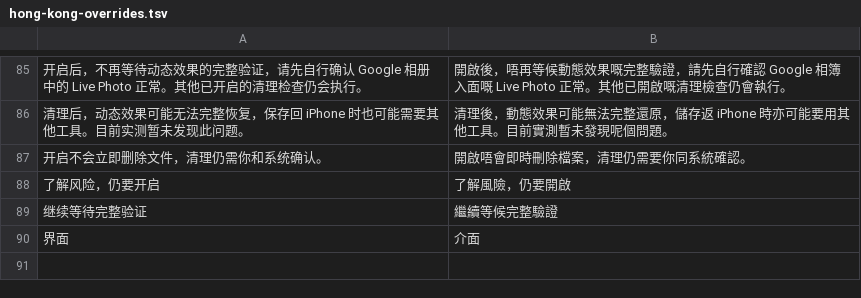
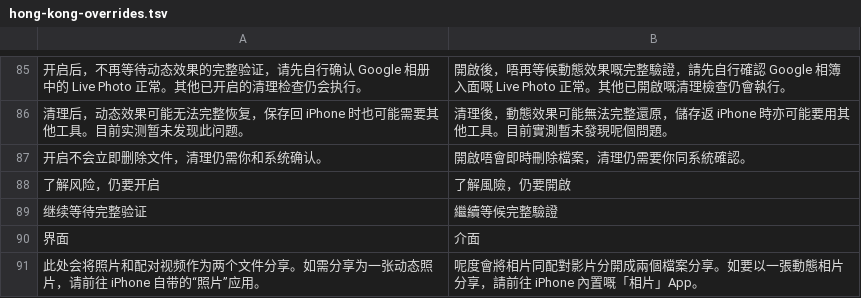
Before and after one commit to Cc-Cece/PicHarbor-iOS, a TSV file: Localization/hong-kong-overrides.tsv, drawn as a sheet; only a part is shown, gaps mark what is left out; the diff names each change by its address in the sheet, - before the commit and + after, or states it on an @@ line.

Commit message:
Refactor Live Photo sharing functionality and update localization strings

```diff
--- a/Localization/hong-kong-overrides.tsv
+++ b/Localization/hong-kong-overrides.tsv
+row 91: 此处会将照片和配对视频作为两个文件分享。如需分享为一张动态照片，请前往 iPhone 自带的“照片”应用。 | 呢度會將相片同配對影片分開成兩個檔案分享。如要以一張動態相片分享，請前往 iPhone 內置嘅「相片」App。
```
Also changed, not shown: Localization/english.tsv, 15 other files.
